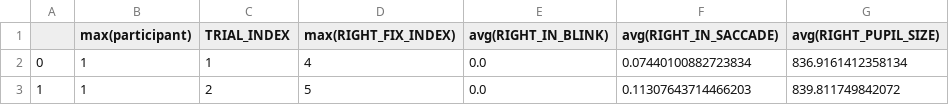
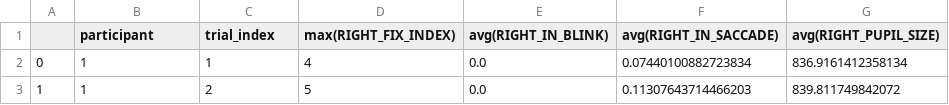
Before and after one commit to alexandradecker/ForeCast, a CSV file: eyetracking_final/01_cleaned.csv, drawn as a sheet; only a part is shown.

```diff
--- a/eyetracking_final/01_cleaned.csv
+++ b/eyetracking_final/01_cleaned.csv
@@ -1,2 +1,2 @@
-,max(participant),TRIAL_INDEX,max(RIGHT_FIX_INDEX),avg(RIGHT_IN_BLINK),avg(RIGHT_IN_SACCADE),avg(RIGHT_PUPIL_SIZE)
+,participant,trial_index,max(RIGHT_FIX_INDEX),avg(RIGHT_IN_BLINK),avg(RIGHT_IN_SACCADE),avg(RIGHT_PUPIL_SIZE)
 0,1,1,4,0.0,0.07440100882723834,836.9161412358134
```
Also changed, not shown: pupil_final/01_Merged.csv, 4 other files.
